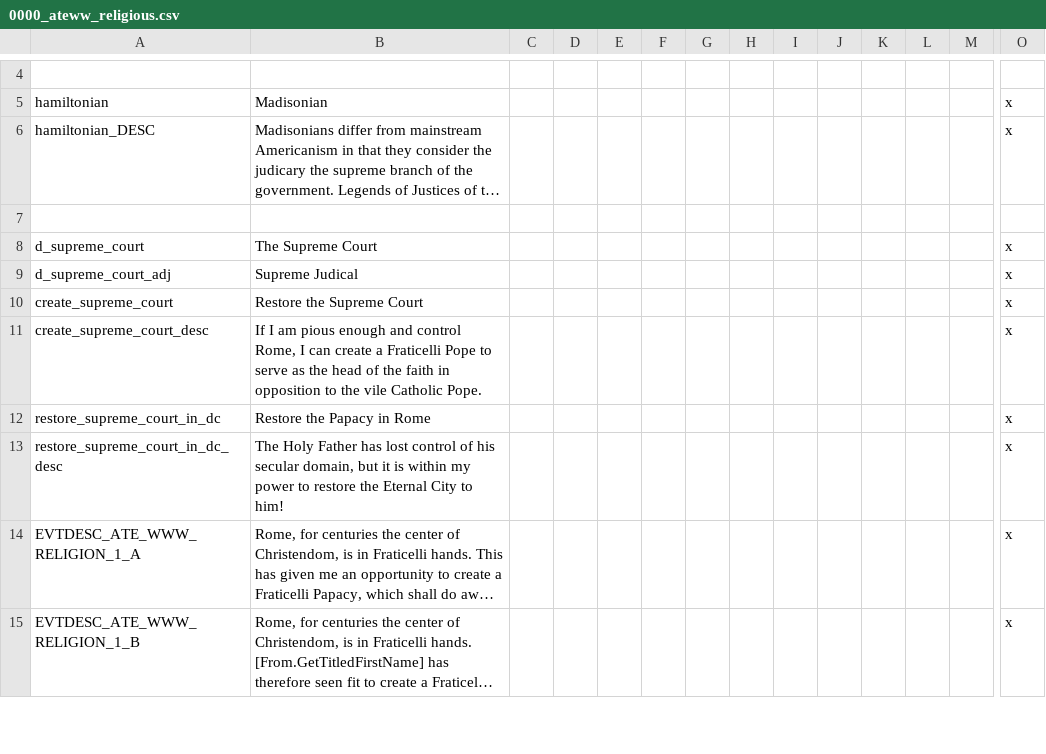
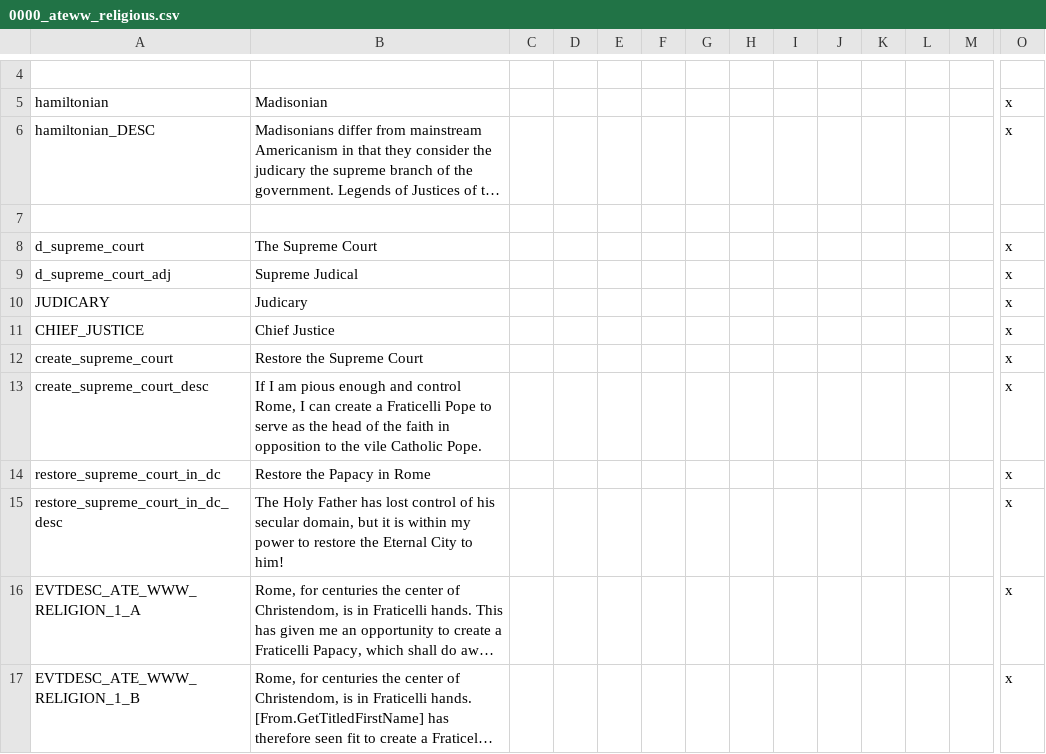
Before and after one commit to Yard1/After-the-End-Wild-Wasteland, a CSV file: localisation/0000_ateww_religious.csv, drawn as a sheet; only a part is shown, gaps mark what is left out; long unchanged cells end in …; rows hold the shown columns only; the diff covers the shown part only; the diff names each change by its address in the sheet, - before the commit and + after, or states it on an @@ line.

```diff
--- a/localisation/0000_ateww_religious.csv
+++ b/localisation/0000_ateww_religious.csv
+row 10: JUDICARY | Judicary |  |  |  |  |  |  |  |  |  |  |  | x
+row 11: CHIEF_JUSTICE | Chief Justice |  |  |  |  |  |  |  |  |  |  |  | x
```
Also changed, not shown: 31 added rows and 5 edited cells elsewhere in this file, 22 other files.
